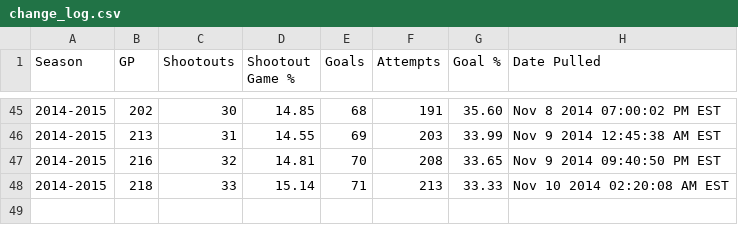
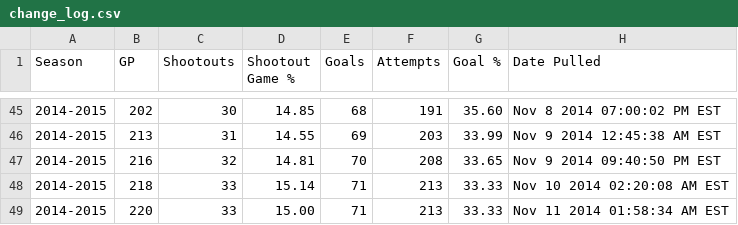
Before and after one commit to pyreking/Shootout, a CSV file: summary/change_log.csv, drawn as a sheet; only a part is shown, gaps mark what is left out; the diff names each change by its address in the sheet, - before the commit and + after, or states it on an @@ line.

```diff
--- a/summary/change_log.csv
+++ b/summary/change_log.csv
+row 49: 2014-2015 | 220 | 33 | 15.00 | 71 | 213 | 33.33 | Nov 11 2014 01:58:34 AM EST
```
Also changed, not shown: shots/shots.csv, summary/current.csv, 5 other files.
